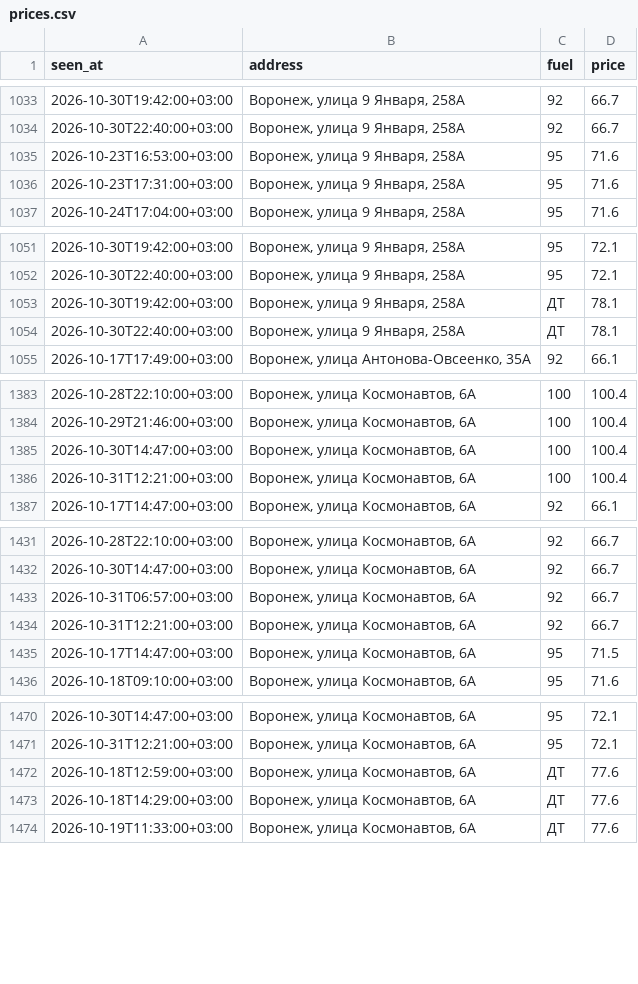
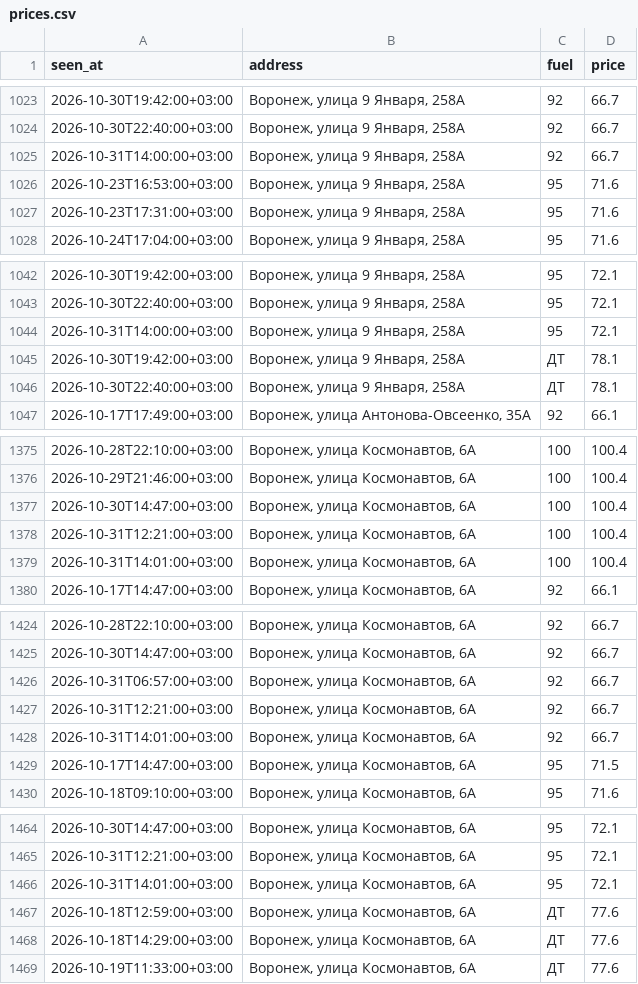
Before and after one commit to dooodoIvan/benzin, a CSV file: data/prices.csv, drawn as a sheet; only a part is shown, gaps mark what is left out; the diff covers the shown part only.

```diff
--- a/data/prices.csv
+++ b/data/prices.csv
@@ -1034,2 +1024,3 @@ seen_at,address,fuel,price
 2026-10-30T22:40:00+03:00,"Воронеж, улица 9 Января, 258А",92,66.7
+2026-10-31T14:00:00+03:00,"Воронеж, улица 9 Января, 258А",92,66.7
 2026-10-23T16:53:00+03:00,"Воронеж, улица 9 Января, 258А",95,71.6
@@ -1052,2 +1043,3 @@ seen_at,address,fuel,price
 2026-10-30T22:40:00+03:00,"Воронеж, улица 9 Января, 258А",95,72.1
+2026-10-31T14:00:00+03:00,"Воронеж, улица 9 Января, 258А",95,72.1
 2026-10-30T19:42:00+03:00,"Воронеж, улица 9 Января, 258А",ДТ,78.1
@@ -1386,2 +1378,3 @@ seen_at,address,fuel,price
 2026-10-31T12:21:00+03:00,"Воронеж, улица Космонавтов, 6А",100,100.4
+2026-10-31T14:01:00+03:00,"Воронеж, улица Космонавтов, 6А",100,100.4
 2026-10-17T14:47:00+03:00,"Воронеж, улица Космонавтов, 6А",92,66.1
@@ -1434,2 +1427,3 @@ seen_at,address,fuel,price
 2026-10-31T12:21:00+03:00,"Воронеж, улица Космонавтов, 6А",92,66.7
+2026-10-31T14:01:00+03:00,"Воронеж, улица Космонавтов, 6А",92,66.7
 2026-10-17T14:47:00+03:00,"Воронеж, улица Космонавтов, 6А",95,71.5
@@ -1471,2 +1465,3 @@ seen_at,address,fuel,price
 2026-10-31T12:21:00+03:00,"Воронеж, улица Космонавтов, 6А",95,72.1
+2026-10-31T14:01:00+03:00,"Воронеж, улица Космонавтов, 6А",95,72.1
 2026-10-18T12:59:00+03:00,"Воронеж, улица Космонавтов, 6А",ДТ,77.6
```
Also changed, not shown: 10 removed rows elsewhere in this file, 4 other files.
